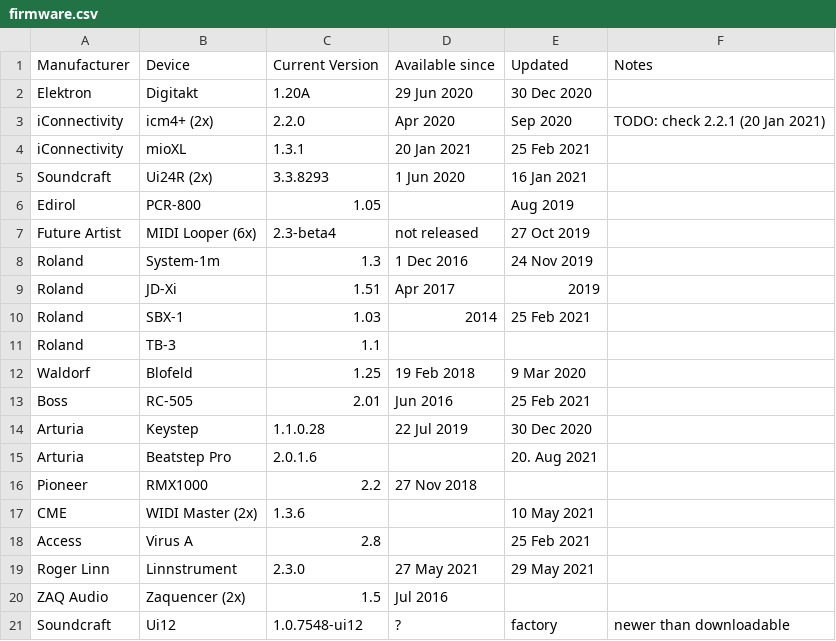
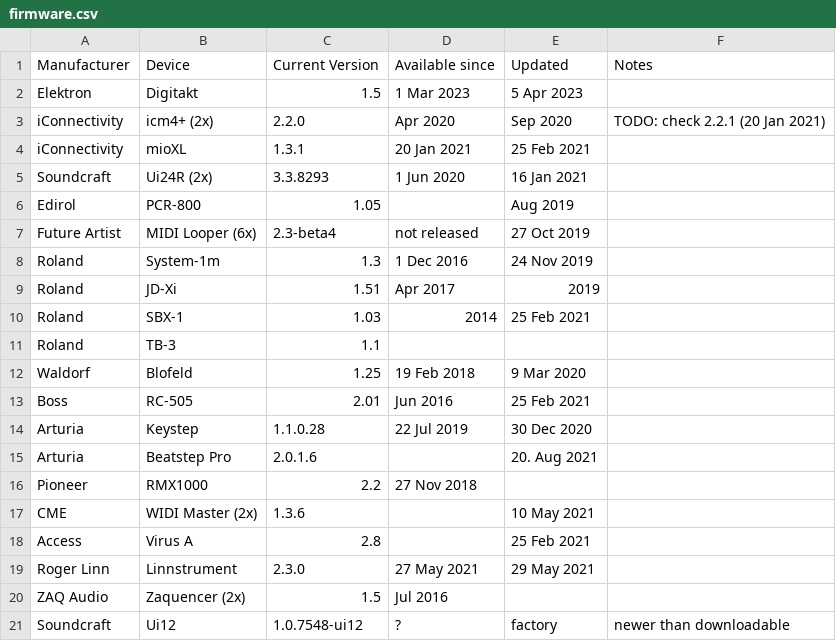
Before and after one commit to othmar52/ui24r-light, a CSV file: public/csv/other/firmware.csv, drawn as a sheet.

```diff
--- a/public/csv/other/firmware.csv
+++ b/public/csv/other/firmware.csv
@@ -1,3 +1,3 @@
 Manufacturer,Device,Current Version,Available since,Updated,Notes
-Elektron,Digitakt,1.20A,29 Jun 2020,30 Dec 2020,
+Elektron,Digitakt,1.5,1 Mar 2023,5 Apr 2023,
 iConnectivity,icm4+ (2x),2.2.0,Apr 2020,Sep 2020,TODO: check 2.2.1 (20 Jan 2021)
```
Also changed, not shown: 1 other file.
